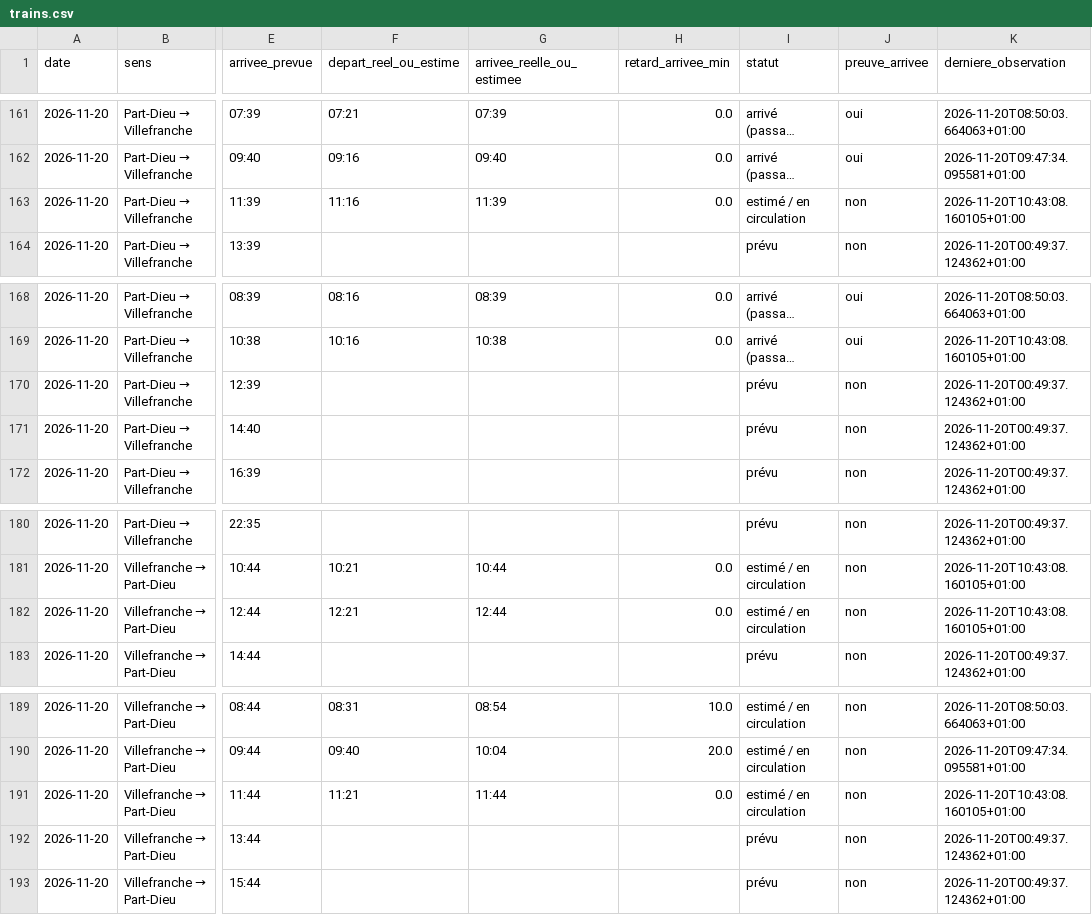
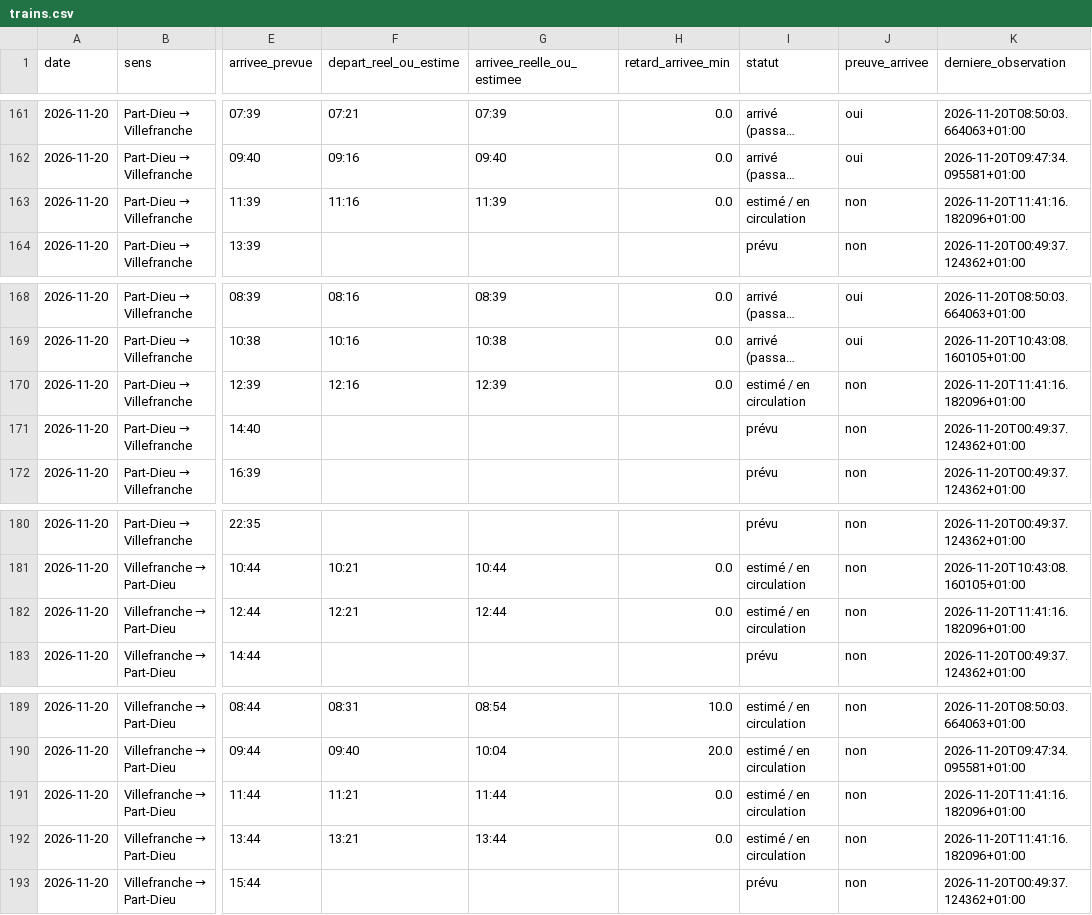
Before and after one commit to alexandretardy3-star/suivi-ter-villefranche-lyon, a CSV file: data/trains.csv, drawn as a sheet; only a part is shown, gaps mark what is left out; long unchanged cells end in …; the diff names each change by its address in the sheet, - before the commit and + after, or states it on an @@ line.

Commit message:
Mise à jour TER

```diff
--- a/data/trains.csv
+++ b/data/trains.csv
-K163 (derniere_observation): 2026-11-20T10:43:08.160105+01:00
+K163 (derniere_observation): 2026-11-20T11:41:16.182096+01:00
-F170 (depart_reel_ou_estime): (empty)
+F170 (depart_reel_ou_estime): 12:16
-G170 (arrivee_reelle_ou_estimee): (empty)
+G170 (arrivee_reelle_ou_estimee): 12:39
-H170 (retard_arrivee_min): (empty)
+H170 (retard_arrivee_min): 0.0
-I170 (statut): prévu
+I170 (statut): estimé / en circulation
-K170 (derniere_observation): 2026-11-20T00:49:37.124362+01:00
+K170 (derniere_observation): 2026-11-20T11:41:16.182096+01:00
-K182 (derniere_observation): 2026-11-20T10:43:08.160105+01:00
+K182 (derniere_observation): 2026-11-20T11:41:16.182096+01:00
-K191 (derniere_observation): 2026-11-20T10:43:08.160105+01:00
+K191 (derniere_observation): 2026-11-20T11:41:16.182096+01:00
-F192 (depart_reel_ou_estime): (empty)
+F192 (depart_reel_ou_estime): 13:21
-G192 (arrivee_reelle_ou_estimee): (empty)
+G192 (arrivee_reelle_ou_estimee): 13:44
-H192 (retard_arrivee_min): (empty)
+H192 (retard_arrivee_min): 0.0
-I192 (statut): prévu
+I192 (statut): estimé / en circulation
-K192 (derniere_observation): 2026-11-20T00:49:37.124362+01:00
+K192 (derniere_observation): 2026-11-20T11:41:16.182096+01:00
```
